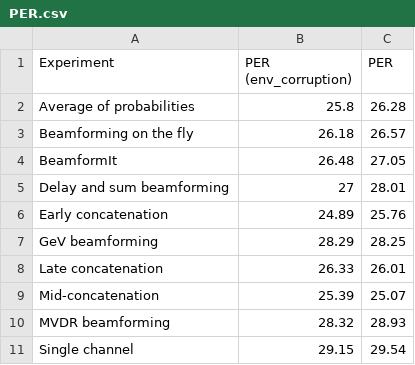
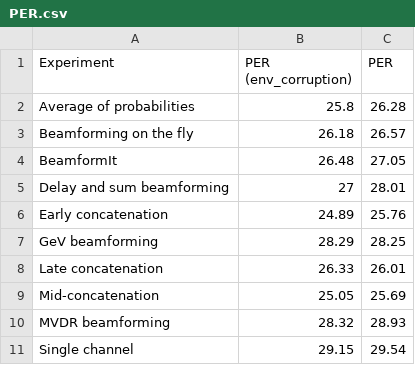
Before and after one commit to prabodhw96/log_streamlit, a CSV file: PER.csv, drawn as a sheet.

```diff
--- a/PER.csv
+++ b/PER.csv
@@ -8,3 +8,3 @@ GeV beamforming,28.29,28.25
 Late concatenation,26.33,26.01
-Mid-concatenation,25.39,25.07
+Mid-concatenation,25.05,25.69
 MVDR beamforming,28.32,28.93
```
Also changed, not shown: 2 other files.
